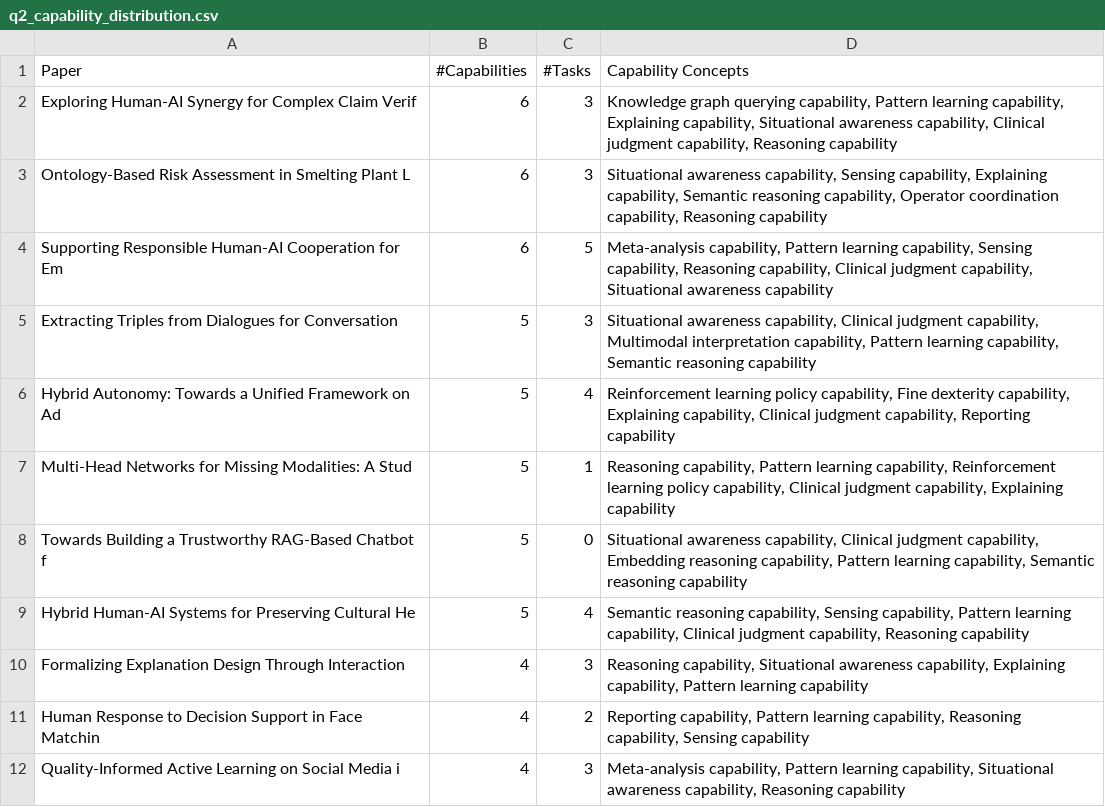
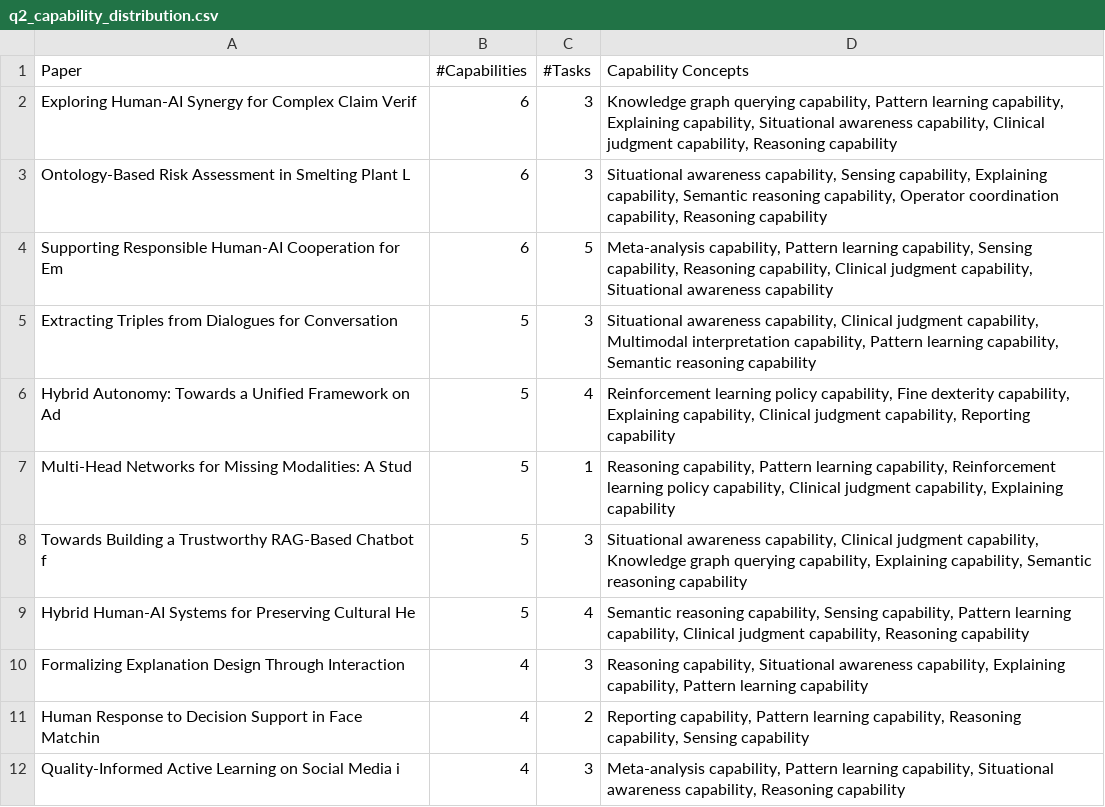
Before and after one commit to Czesare/Knowledge-graphs-project, a CSV file: output/queries/q2_capability_distribution.csv, drawn as a sheet.

Commit message:
Refresh validated KG outputs and analysis artifacts

```diff
--- a/output/queries/q2_capability_distribution.csv
+++ b/output/queries/q2_capability_distribution.csv
@@ -7,3 +7,3 @@ Hybrid Autonomy: Towards a Unified Framework on Ad,5,4,"Reinforcement learning p
 Multi-Head Networks for Missing Modalities: A Stud,5,1,"Reasoning capability, Pattern learning capability, Reinforcement learning policy capability, Clinical judgment capability, Explaining capability"
-Towards Building a Trustworthy RAG-Based Chatbot f,5,0,"Situational awareness capability, Clinical judgment capability, Embedding reasoning capability, Pattern learning capability, Semantic reasoning capability"
+Towards Building a Trustworthy RAG-Based Chatbot f,5,3,"Situational awareness capability, Clinical judgment capability, Knowledge graph querying capability, Explaining capability, Semantic reasoning capability"
 Hybrid Human-AI Systems for Preserving Cultural He,5,4,"Semantic reasoning capability, Sensing capability, Pattern learning capability, Clinical judgment capability, Reasoning capability"
```
Also changed, not shown: output/queries/q1_team_composition.csv, 24 other files.
